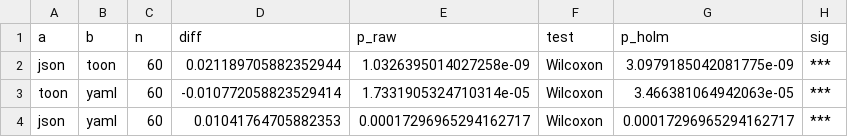
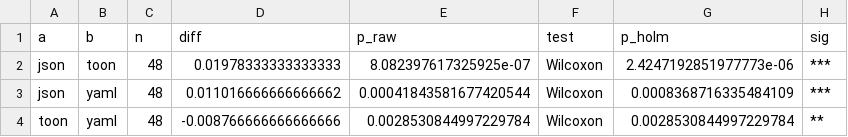
Before and after one commit to Enasnayel/RAG-Context, a CSV file: results/analysis/pairwise_faithfulness.csv, drawn as a sheet.

```diff
--- a/results/analysis/pairwise_faithfulness.csv
+++ b/results/analysis/pairwise_faithfulness.csv
@@ -1,4 +1,4 @@
 a,b,n,diff,p_raw,test,p_holm,sig
-json,toon,60,0.021189705882352944,1.0326395014027258e-09,Wilcoxon,3.0979185042081775e-09,***
-toon,yaml,60,-0.010772058823529414,1.7331905324710314e-05,Wilcoxon,3.466381064942063e-05,***
-json,yaml,60,0.01041764705882353,0.00017296965294162717,Wilcoxon,0.00017296965294162717,***
+json,toon,48,0.01978333333333333,8.082397617325925e-07,Wilcoxon,2.4247192851977773e-06,***
+json,yaml,48,0.011016666666666662,0.00041843581677420544,Wilcoxon,0.0008368716335484109,***
+toon,yaml,48,-0.008766666666666666,0.0028530844997229784,Wilcoxon,0.0028530844997229784,**
```
Also changed, not shown: results/analysis/anova_faithfulness.csv, results/analysis/tradeoff.csv, 24 other files.
